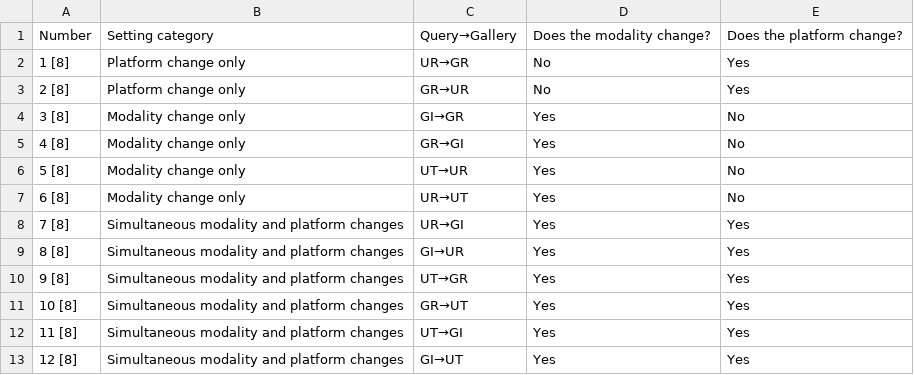
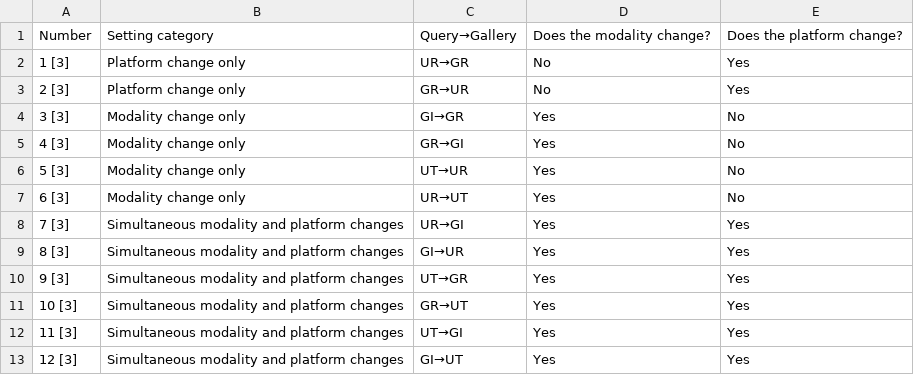
Before and after one commit to Trans1010/person-reid-datasets-methods-protocols, a CSV file: tables/appendix-d-mp-reid-directions.csv, drawn as a sheet.

```diff
--- a/tables/appendix-d-mp-reid-directions.csv
+++ b/tables/appendix-d-mp-reid-directions.csv
@@ -1,13 +1,13 @@
 Number,Setting category,Query→Gallery,Does the modality change?,Does the platform change?
-1 [8],Platform change only,UR→GR,No,Yes
-2 [8],Platform change only,GR→UR,No,Yes
-3 [8],Modality change only,GI→GR,Yes,No
-4 [8],Modality change only,GR→GI,Yes,No
-5 [8],Modality change only,UT→UR,Yes,No
-6 [8],Modality change only,UR→UT,Yes,No
-7 [8],Simultaneous modality and platform changes,UR→GI,Yes,Yes
-8 [8],Simultaneous modality and platform changes,GI→UR,Yes,Yes
-9 [8],Simultaneous modality and platform changes,UT→GR,Yes,Yes
-10 [8],Simultaneous modality and platform changes,GR→UT,Yes,Yes
-11 [8],Simultaneous modality and platform changes,UT→GI,Yes,Yes
-12 [8],Simultaneous modality and platform changes,GI→UT,Yes,Yes
+1 [3],Platform change only,UR→GR,No,Yes
+2 [3],Platform change only,GR→UR,No,Yes
+3 [3],Modality change only,GI→GR,Yes,No
+4 [3],Modality change only,GR→GI,Yes,No
+5 [3],Modality change only,UT→UR,Yes,No
+6 [3],Modality change only,UR→UT,Yes,No
+7 [3],Simultaneous modality and platform changes,UR→GI,Yes,Yes
+8 [3],Simultaneous modality and platform changes,GI→UR,Yes,Yes
+9 [3],Simultaneous modality and platform changes,UT→GR,Yes,Yes
+10 [3],Simultaneous modality and platform changes,GR→UT,Yes,Yes
+11 [3],Simultaneous modality and platform changes,UT→GI,Yes,Yes
+12 [3],Simultaneous modality and platform changes,GI→UT,Yes,Yes
```
Also changed, not shown: evidence/source-manifest.csv, tables/appendix-a-datasets.csv, 13 other files.
